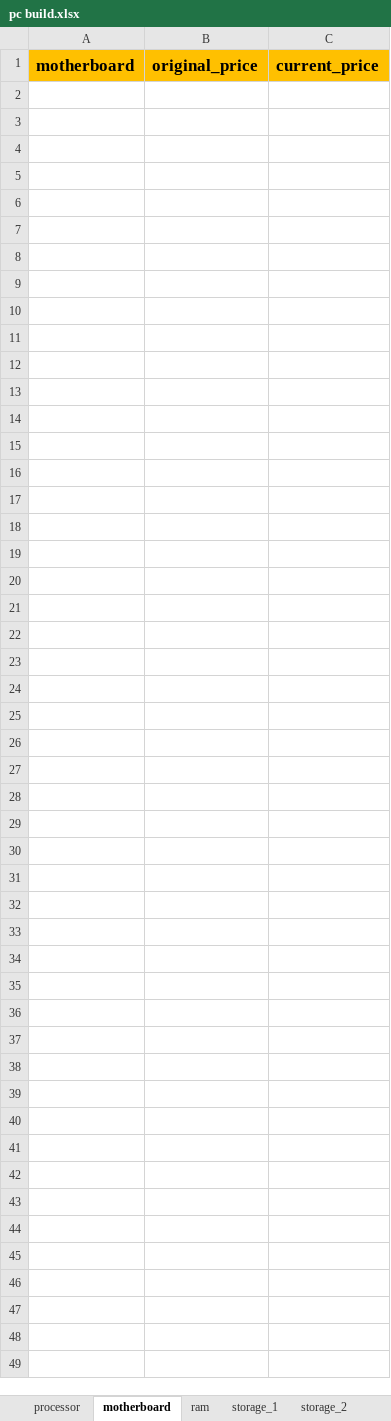
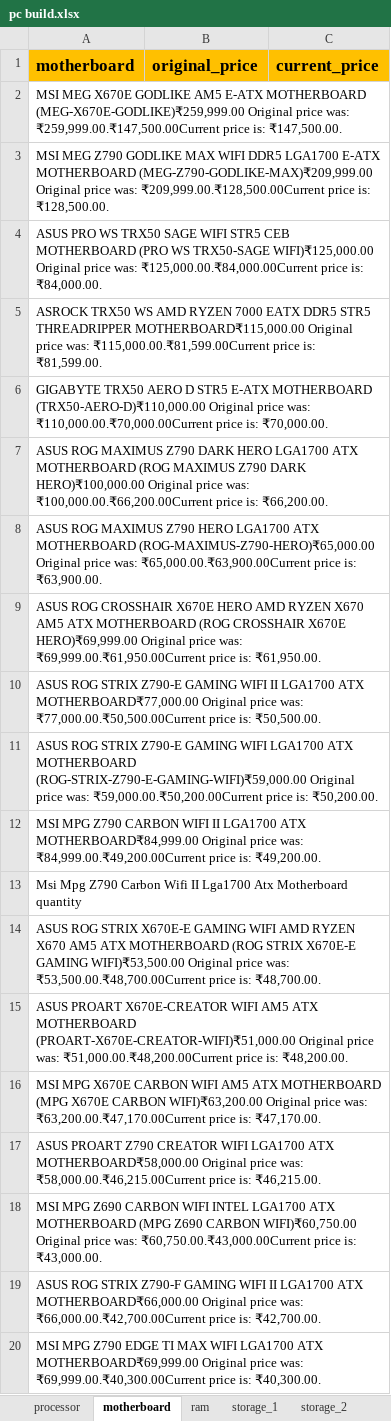
Before and after one commit to mkshravan/repair, an Excel workbook: pc build.xlsx, sheet motherboard, drawn as a sheet; only a part is shown; values as stored, in another font and other column widths than the file's, no borders; the diff covers the shown part only; the diff names each change by its address in the sheet, - before the commit and + after, or states it on an @@ line.

```diff
--- a/pc build.xlsx (sheet motherboard)
+++ b/pc build.xlsx (sheet motherboard)
+row 2: MSI MEG X670E GODLIKE AM5 E-ATX MOTHERBOARD (MEG-X670E-GODLIKE)₹259,999.00 Original price was: ₹259,999.00.₹147,500.00Current price is: ₹147,500.00.
+row 3: MSI MEG Z790 GODLIKE MAX WIFI DDR5 LGA1700 E-ATX MOTHERBOARD (MEG-Z790-GODLIKE-MAX)₹209,999.00 Original price was: ₹209,999.00.₹128,500.00Current price is: ₹128,500.00.
+row 4: ASUS PRO WS TRX50 SAGE WIFI STR5 CEB MOTHERBOARD (PRO WS TRX50-SAGE WIFI)₹125,000.00 Original price was: ₹125,000.00.₹84,000.00Current price is: ₹84,000.00.
+row 5: ASROCK TRX50 WS AMD RYZEN 7000 EATX DDR5 STR5 THREADRIPPER MOTHERBOARD₹115,000.00 Original price was: ₹115,000.00.₹81,599.00Current price is: ₹81,599.00.
+row 6: GIGABYTE TRX50 AERO D STR5 E-ATX MOTHERBOARD (TRX50-AERO-D)₹110,000.00 Original price was: ₹110,000.00.₹70,000.00Current price is: ₹70,000.00.
+row 7: ASUS ROG MAXIMUS Z790 DARK HERO LGA1700 ATX MOTHERBOARD (ROG MAXIMUS Z790 DARK HERO)₹100,000.00 Original price was: ₹100,000.00.₹66,200.00Current price is: ₹66,200.00.
+row 8: ASUS ROG MAXIMUS Z790 HERO LGA1700 ATX MOTHERBOARD (ROG-MAXIMUS-Z790-HERO)₹65,000.00 Original price was: ₹65,000.00.₹63,900.00Current price is: ₹63,900.00.
+row 9: ASUS ROG CROSSHAIR X670E HERO AMD RYZEN X670 AM5 ATX MOTHERBOARD (ROG CROSSHAIR X670E HERO)₹69,999.00 Original price was: ₹69,999.00.₹61,950.00Current price is: ₹61,950.00.
+row 10: ASUS ROG STRIX Z790-E GAMING WIFI II LGA1700 ATX MOTHERBOARD₹77,000.00 Original price was: ₹77,000.00.₹50,500.00Current price is: ₹50,500.00.
+row 11: ASUS ROG STRIX Z790-E GAMING WIFI LGA1700 ATX MOTHERBOARD (ROG-STRIX-Z790-E-GAMING-WIFI)₹59,000.00 Original price was: ₹59,000.00.₹50,200.00Current price is: ₹50,200.00.
+row 12: MSI MPG Z790 CARBON WIFI II LGA1700 ATX MOTHERBOARD₹84,999.00 Original price was: ₹84,999.00.₹49,200.00Current price is: ₹49,200.00.
+row 13: Msi Mpg Z790 Carbon Wifi II Lga1700 Atx Motherboard quantity
+row 14: ASUS ROG STRIX X670E-E GAMING WIFI AMD RYZEN X670 AM5 ATX MOTHERBOARD (ROG STRIX X670E-E GAMING WIFI)₹53,500.00 Original price was: ₹53,500.00.₹48,700.00Current price is: ₹48,700.00.
+row 15: ASUS PROART X670E-CREATOR WIFI AM5 ATX MOTHERBOARD (PROART-X670E-CREATOR-WIFI)₹51,000.00 Original price was: ₹51,000.00.₹48,200.00Current price is: ₹48,200.00.
+row 16: MSI MPG X670E CARBON WIFI AM5 ATX MOTHERBOARD (MPG X670E CARBON WIFI)₹63,200.00 Original price was: ₹63,200.00.₹47,170.00Current price is: ₹47,170.00.
+row 17: ASUS PROART Z790 CREATOR WIFI LGA1700 ATX MOTHERBOARD₹58,000.00 Original price was: ₹58,000.00.₹46,215.00Current price is: ₹46,215.00.
+row 18: MSI MPG Z690 CARBON WIFI INTEL LGA1700 ATX MOTHERBOARD (MPG Z690 CARBON WIFI)₹60,750.00 Original price was: ₹60,750.00.₹43,000.00Current price is: ₹43,000.00.
+row 19: ASUS ROG STRIX Z790-F GAMING WIFI II LGA1700 ATX MOTHERBOARD₹66,000.00 Original price was: ₹66,000.00.₹42,700.00Current price is: ₹42,700.00.
+row 20: MSI MPG Z790 EDGE TI MAX WIFI LGA1700 ATX MOTHERBOARD₹69,999.00 Original price was: ₹69,999.00.₹40,300.00Current price is: ₹40,300.00.
```
Also changed, not shown: 180 added rows elsewhere in this sheet, sheet cabinet, sheet accessories, sheet graphics_card, sheet cooler, sheet ram, sheet mouse, 7 more sheets.
